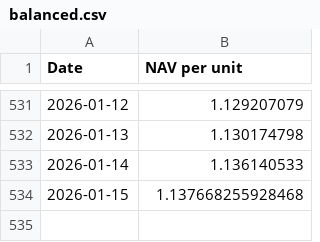
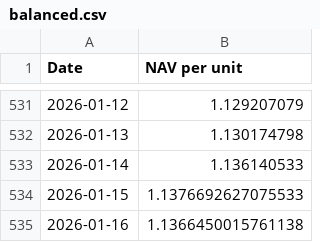
Before and after one commit to magicdlf/01capital, a CSV file: fof-info/data/balanced.csv, drawn as a sheet; only a part is shown, gaps mark what is left out.

```diff
--- a/fof-info/data/balanced.csv
+++ b/fof-info/data/balanced.csv
@@ -533,2 +533,3 @@ Date,NAV per unit
 2026-01-14,1.136140533
-2026-01-15,1.137668255928468
+2026-01-15,1.1376692627075533
+2026-01-16,1.1366450015761138
```
Also changed, not shown: fof-info/data/arbitrage_coin.csv, fof-info/data/arbitrage_eth.csv, 17 other files.
